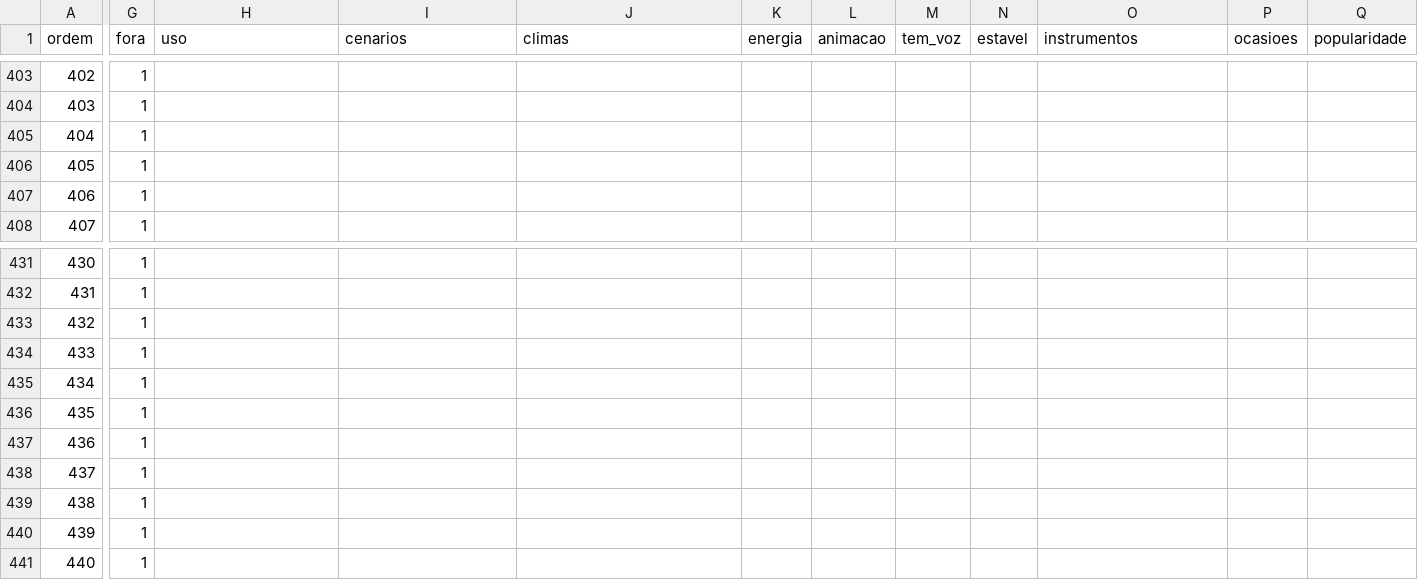
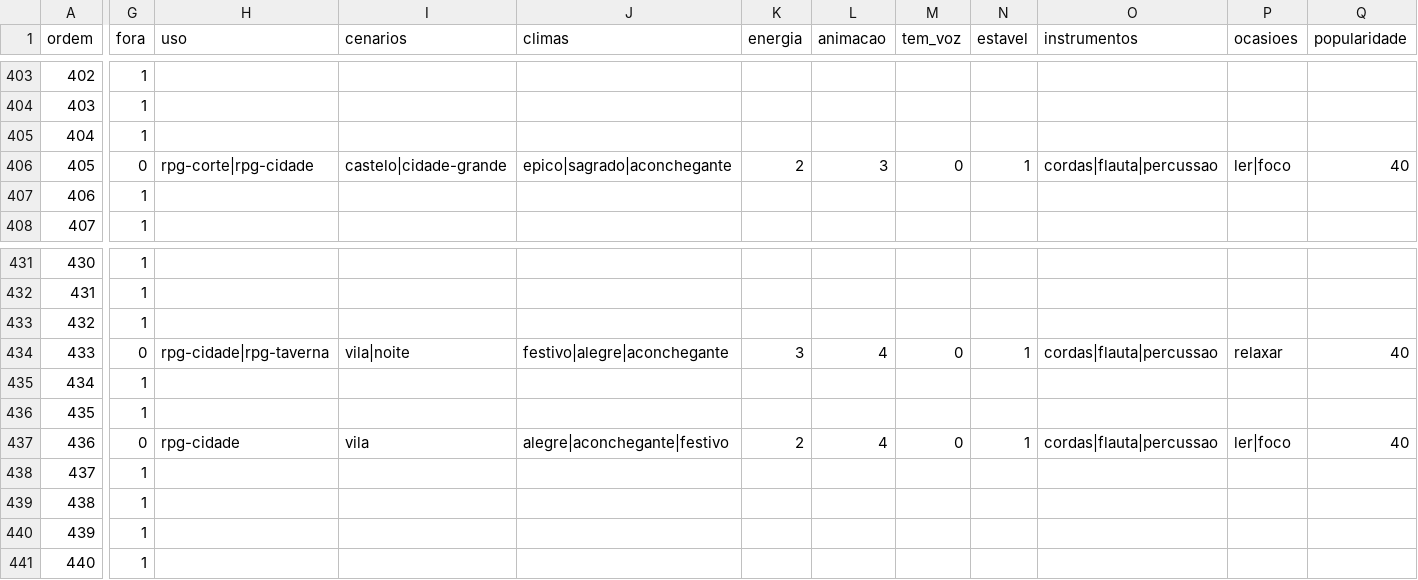
Before and after one commit to Marcelao98/Projeto-Frederico, a CSV file: acervo/catalogo/ost/faixas/derek-brandon-fiechter.csv, drawn as a sheet; only a part is shown, gaps mark what is left out; the diff covers the shown part only; the diff names each change by its address in the sheet, - before the commit and + after, or states it on an @@ line.

```diff
--- a/acervo/catalogo/ost/faixas/derek-brandon-fiechter.csv
+++ b/acervo/catalogo/ost/faixas/derek-brandon-fiechter.csv
-G406 (fora): 1
+G406 (fora): 0
-H406 (uso): (empty)
+H406 (uso): rpg-corte|rpg-cidade
-I406 (cenarios): (empty)
+I406 (cenarios): castelo|cidade-grande
-J406 (climas): (empty)
+J406 (climas): epico|sagrado|aconchegante
-K406 (energia): (empty)
+K406 (energia): 2
-L406 (animacao): (empty)
+L406 (animacao): 3
-M406 (tem_voz): (empty)
+M406 (tem_voz): 0
-N406 (estavel): (empty)
+N406 (estavel): 1
-O406 (instrumentos): (empty)
+O406 (instrumentos): cordas|flauta|percussao
-P406 (ocasioes): (empty)
+P406 (ocasioes): ler|foco
-Q406 (popularidade): (empty)
+Q406 (popularidade): 40
-G434 (fora): 1
+G434 (fora): 0
-H434 (uso): (empty)
+H434 (uso): rpg-cidade|rpg-taverna
-I434 (cenarios): (empty)
+I434 (cenarios): vila|noite
-J434 (climas): (empty)
+J434 (climas): festivo|alegre|aconchegante
-K434 (energia): (empty)
+K434 (energia): 3
-L434 (animacao): (empty)
+L434 (animacao): 4
-M434 (tem_voz): (empty)
+M434 (tem_voz): 0
-N434 (estavel): (empty)
+N434 (estavel): 1
-O434 (instrumentos): (empty)
+O434 (instrumentos): cordas|flauta|percussao
-P434 (ocasioes): (empty)
+P434 (ocasioes): relaxar
-Q434 (popularidade): (empty)
+Q434 (popularidade): 40
-G437 (fora): 1
+G437 (fora): 0
-H437 (uso): (empty)
+H437 (uso): rpg-cidade
-I437 (cenarios): (empty)
+I437 (cenarios): vila
-J437 (climas): (empty)
+J437 (climas): alegre|aconchegante|festivo
-K437 (energia): (empty)
+K437 (energia): 2
-L437 (animacao): (empty)
+L437 (animacao): 4
-M437 (tem_voz): (empty)
+M437 (tem_voz): 0
-N437 (estavel): (empty)
+N437 (estavel): 1
-O437 (instrumentos): (empty)
+O437 (instrumentos): cordas|flauta|percussao
-P437 (ocasioes): (empty)
+P437 (ocasioes): ler|foco
-Q437 (popularidade): (empty)
+Q437 (popularidade): 40
```
Also changed, not shown: 76 edited cells elsewhere in this file, acervo/catalogo/fontes.csv, acervo/catalogo/musica_artista.csv, 3 other files.
